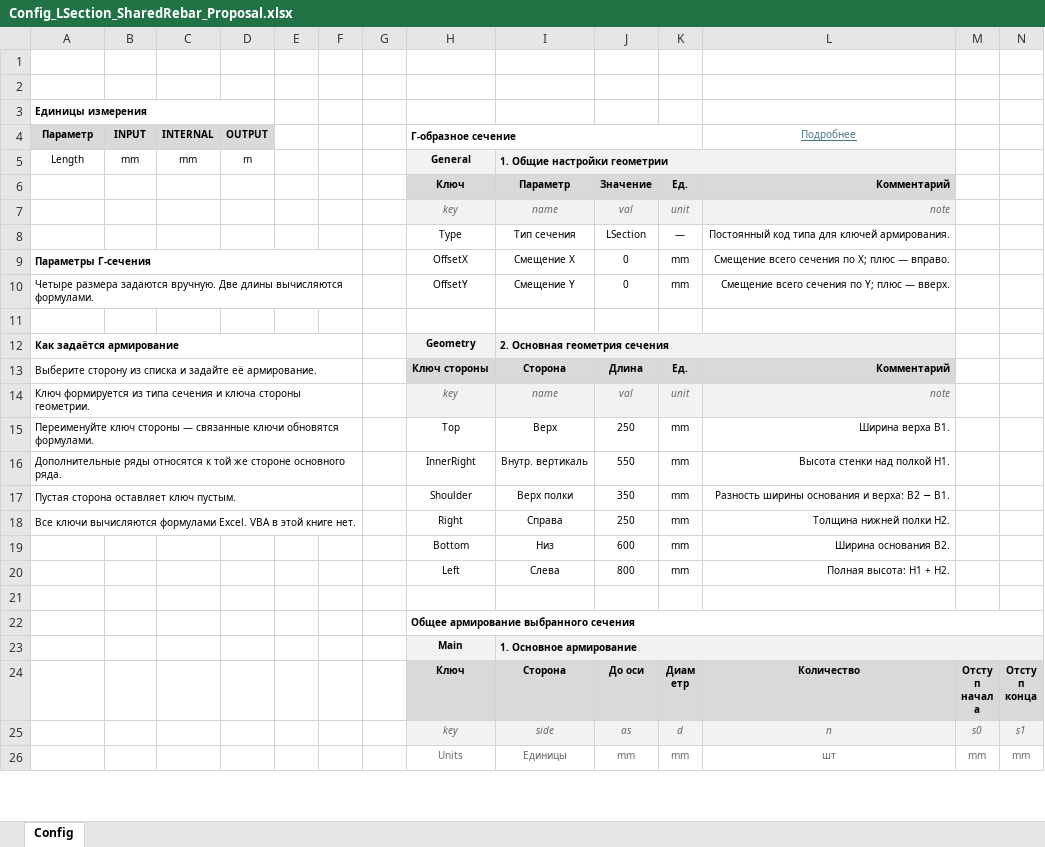
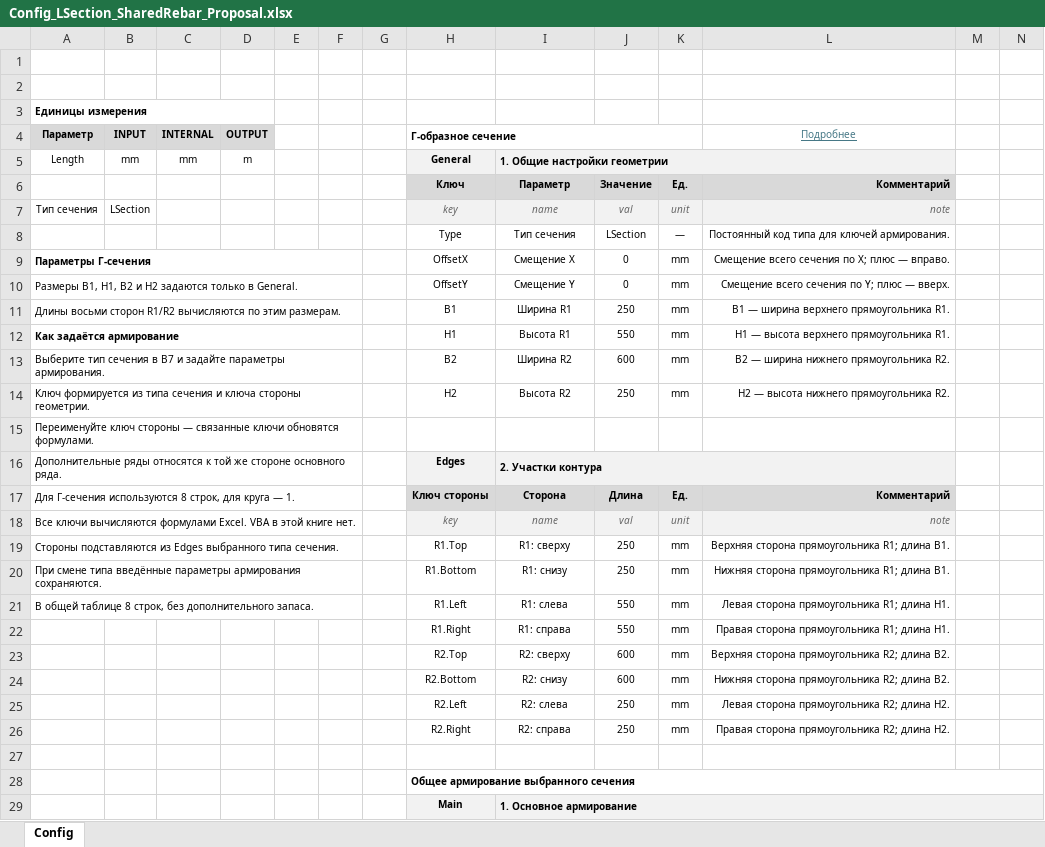
Before and after one commit to AhraAvidzba/RC_Section_NDM, an Excel workbook: outputs/01a12ece-8192-7141-89b3-f83f1176184c/Config_LSection_SharedRebar_Proposal.xlsx, sheet Config, drawn as a sheet; only a part is shown; the shorter side is filled out with more unchanged rows; values as stored, in another font and other column widths than the file's, no borders; removed rows and columns are numbered as before the commit, all else as after; rows hold the shown columns only; the diff covers the shown part only; the diff names each change by its address in the sheet, - before the commit and + after, or states it on an @@ line.

Commit message:
docs: separate geometry dimensions and reinforcement edges

```diff
--- a/outputs/01a12ece-8192-7141-89b3-f83f1176184c/Config_LSection_SharedRebar_Proposal.xlsx (sheet Config)
+++ b/outputs/01a12ece-8192-7141-89b3-f83f1176184c/Config_LSection_SharedRebar_Proposal.xlsx (sheet Config)
-A7 (Параметр): (empty)
+A7 (Параметр): Тип сечения
-B7 (INPUT): (empty)
+B7 (INPUT): LSection
-A10 (Параметр): Четыре размера задаются вручную. Две длины вычисляются формулами.
+A10 (Параметр): Размеры B1, H1, B2 и H2 задаются только в General.
-row 11: (empty)
+row 11: Длины восьми сторон R1/R2 вычисляются по этим размерам. |  |  |  |  |  |  | B1 | Ширина R1 | 250 | mm | B1 — ширина верхнего прямоугольника R1.
+A11:F11 merged
-row 12: Как задаётся армирование |  |  |  |  |  |  | Geometry | 2. Основная геометрия сечения
+row 12: Как задаётся армирование |  |  |  |  |  |  | H1 | Высота R1 | 550 | mm | H1 — высота верхнего прямоугольника R1.
+row 13: Выберите тип сечения в B7 и задайте параметры армирования. |  |  |  |  |  |  | B2 | Ширина R2 | 600 | mm | B2 — ширина нижнего прямоугольника R2.
+row 14: Ключ формируется из типа сечения и ключа стороны геометрии. |  |  |  |  |  |  | H2 | Высота R2 | 250 | mm | H2 — высота нижнего прямоугольника R2.
+row 15: Переименуйте ключ стороны — связанные ключи обновятся формулами.
+row 16: Дополнительные ряды относятся к той же стороне основного ряда. |  |  |  |  |  |  | Edges | 2. Участки контура
-A17 (Параметр): Выберите сторону из списка и задайте её армирование.
+A17 (Параметр): Для Г-сечения используются 8 строк, для круга — 1.
-A18 (Параметр): Ключ формируется из типа сечения и ключа стороны геометрии.
+A18 (Параметр): Все ключи вычисляются формулами Excel. VBA в этой книге нет.
-row 15: Переименуйте ключ стороны — связанные ключи обновятся формулами. |  |  |  |  |  |  | Top | Верх | 250 | mm | Ширина верха B1.
-row 16: Дополнительные ряды относятся к той же стороне основного ряда. |  |  |  |  |  |  | InnerRight | Внутр. вертикаль | 550 | mm | Высота стенки над полкой H1.
-row 17: Пустая сторона оставляет ключ пустым. |  |  |  |  |  |  | Shoulder | Верх полки | 350 | mm | Разность ширины основания и верха: B2 − B1.
-row 18: Все ключи вычисляются формулами Excel. VBA в этой книге нет. |  |  |  |  |  |  | Right | Справа | 250 | mm | Толщина нижней полки H2.
+row 19: Стороны подставляются из Edges выбранного типа сечения. |  |  |  |  |  |  | R1.Top | R1: сверху | 250 | mm | Верхняя сторона прямоугольника R1; длина B1.
+row 20: При смене типа введённые параметры армирования сохраняются. |  |  |  |  |  |  | R1.Bottom | R1: снизу | 250 | mm | Нижняя сторона прямоугольника R1; длина B1.
+row 21: В общей таблице 8 строк, без дополнительного запаса. |  |  |  |  |  |  | R1.Left | R1: слева | 550 | mm | Левая сторона прямоугольника R1; длина H1.
+row 22:  |  |  |  |  |  |  | R1.Right | R1: справа | 550 | mm | Правая сторона прямоугольника R1; длина H1.
+row 23:  |  |  |  |  |  |  | R2.Top | R2: сверху | 600 | mm | Верхняя сторона прямоугольника R2; длина B2.
-H24 (Г-образное сечение): Bottom
+H24 (Г-образное сечение): R2.Bottom
-I24: Низ
+I24: R2: снизу
-L24 (Подробнее): Ширина основания B2.
+L24 (Подробнее): Нижняя сторона прямоугольника R2; длина B2.
-row 20:  |  |  |  |  |  |  | Left | Слева | 800 | mm | Полная высота: H1 + H2.
+row 25:  |  |  |  |  |  |  | R2.Left | R2: слева | 250 | mm | Левая сторона прямоугольника R2; длина H2.
+row 26:  |  |  |  |  |  |  | R2.Right | R2: справа | 250 | mm | Правая сторона прямоугольника R2; длина H2.
```
Also changed, not shown: 18 added rows and 30 edited cells elsewhere in this sheet, formulas that keep their value, 11 other files.
